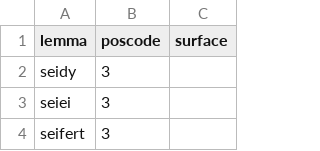
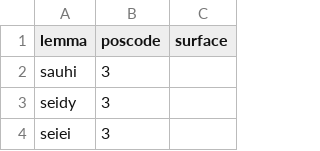
Before and after one commit to renatodossantosleal/dicionarios_watson, a CSV file: wks/pt_sobrenomesBrasileiros_6.csv, drawn as a sheet; only a part is shown; the shorter side is filled out with more unchanged rows; the diff names each change by its address in the sheet, - before the commit and + after, or states it on an @@ line.

```diff
--- a/wks/pt_sobrenomesBrasileiros_6.csv
+++ b/wks/pt_sobrenomesBrasileiros_6.csv
+row 2: sauhi | 3
```
Also changed, not shown: wks/pt_cidadesBrasileiras.csv, wks/pt_nomesBrasileiros_3.csv, 12 other files.
